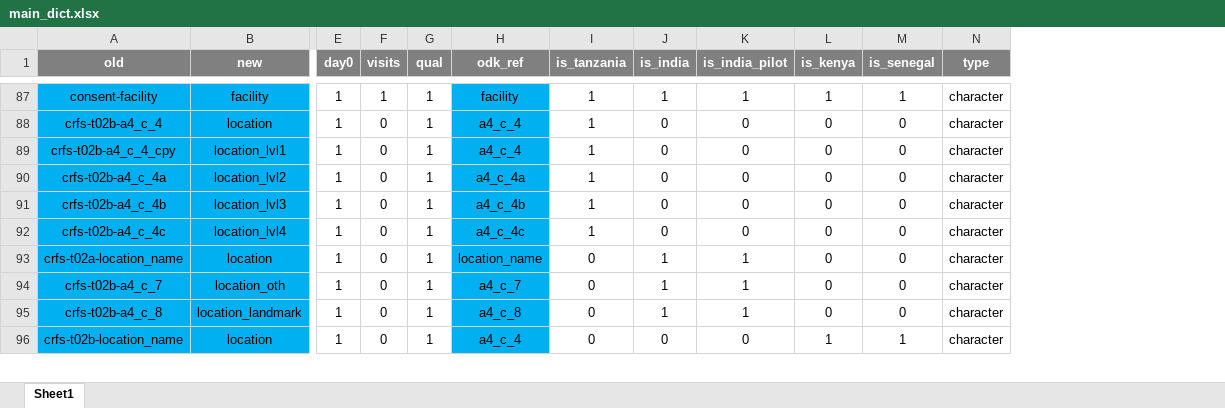
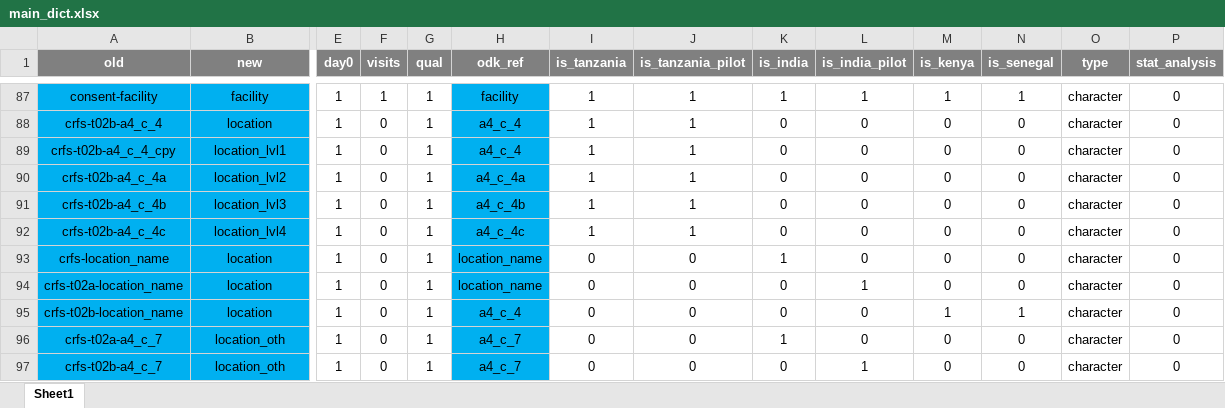
Before and after one commit to SwissTPH/timci, an Excel workbook: inst/extdata/main_dict.xlsx, sheet Sheet1, drawn as a sheet; only a part is shown, gaps mark what is left out; values as stored, in another font and other column widths than the file's, no borders; conditional formats not drawn; removed rows and columns are numbered as before the commit, all else as after; rows hold the shown columns only; the diff covers the shown part only; the diff names each change by its address in the sheet, - before the commit and + after, or states it on an @@ line.

Commit message:
Update RCT report and data export

```diff
--- a/inst/extdata/main_dict.xlsx (sheet Sheet1)
+++ b/inst/extdata/main_dict.xlsx (sheet Sheet1)
+column J (is_tanzania_pilot), rows 87-92: all 1; rows 94-95: 0 | 0
+column P (stat_analysis), rows 87-92: all 0; rows 94-95: 0 | 0
+row 93: crfs-location_name | location | 1 | 0 | 1 | location_name | 0 | 0 | 1 | 0 | 0 | 0 | character | 0
-K94 (is_india): 1
+K94 (is_india): 0
-row 94: crfs-t02b-a4_c_7 | location_oth | 1 | 0 | 1 | a4_c_7 | 0 | 1 | 1 | 0 | 0 | character
-row 95: crfs-t02b-a4_c_8 | location_landmark | 1 | 0 | 1 | a4_c_8 | 0 | 1 | 1 | 0 | 0 | character
+row 96: crfs-t02a-a4_c_7 | location_oth | 1 | 0 | 1 | a4_c_7 | 0 | 0 | 1 | 0 | 0 | 0 | character | 0
+row 97: crfs-t02b-a4_c_7 | location_oth | 1 | 0 | 1 | a4_c_7 | 0 | 0 | 0 | 1 | 0 | 0 | character | 0
```
Also changed, not shown: 8 added rows, 4 moved rows, 18 edited cells and cell formats elsewhere in this sheet, inst/extdata/day28_dict.xlsx, inst/extdata/day7_dict.xlsx, 8 other files.
